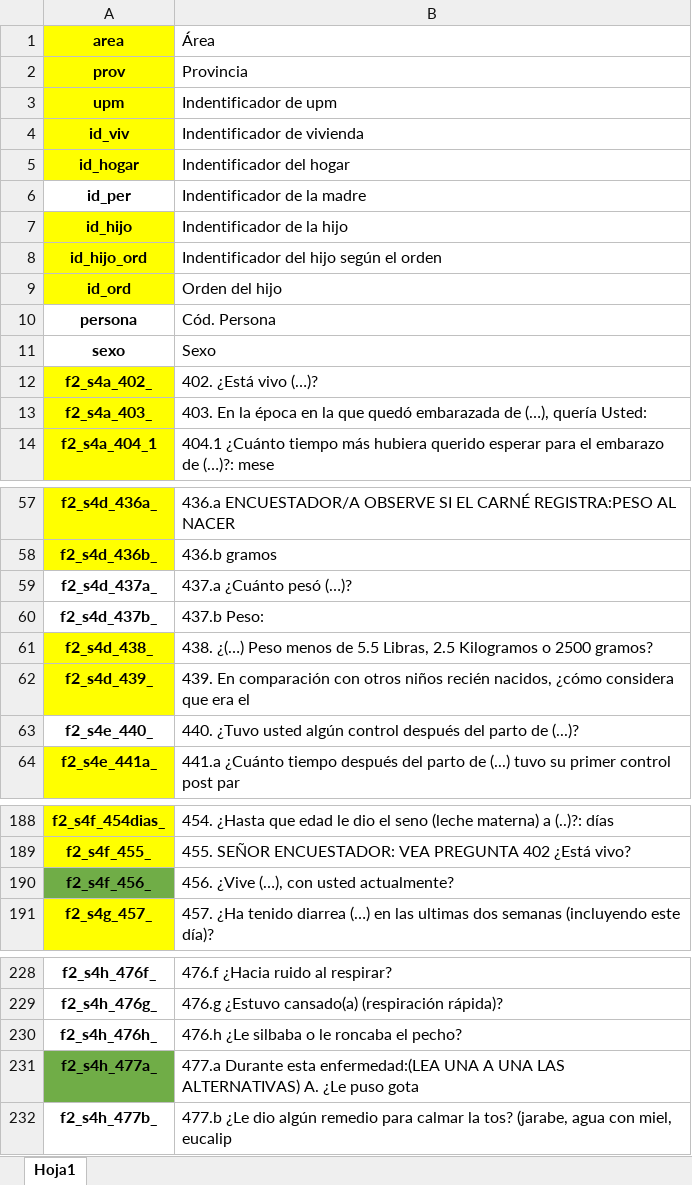
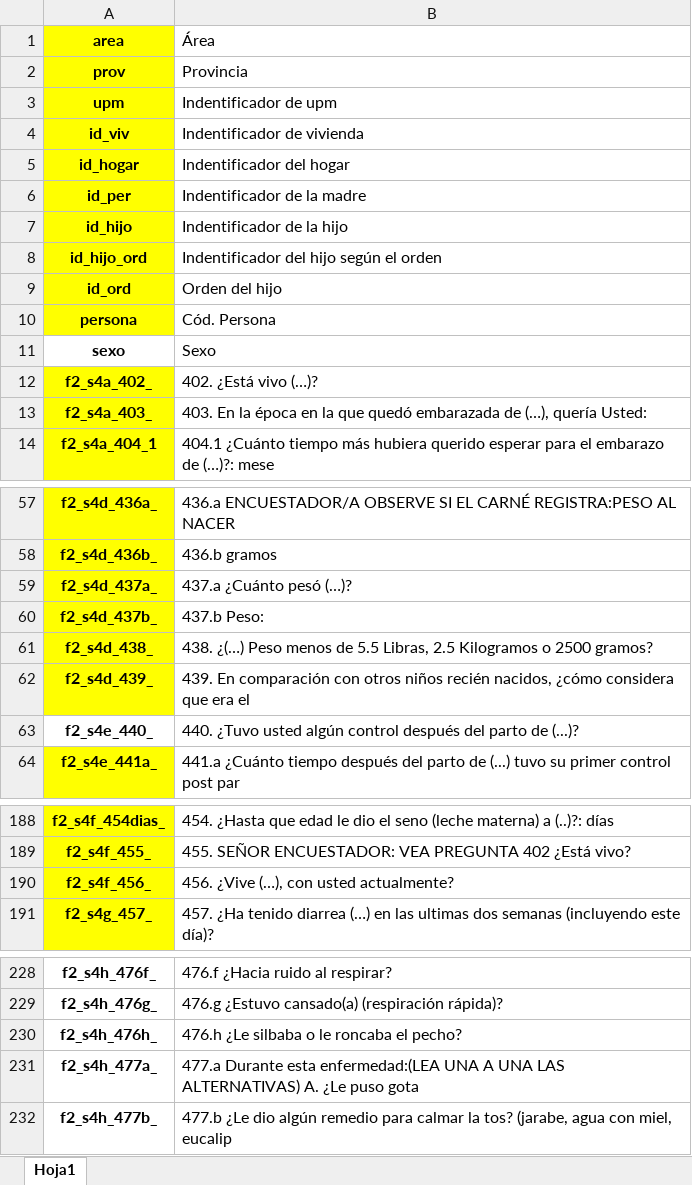
Before and after one commit to JhoanaAucancela/Analisis, an Excel workbook: Diccionario de datos.xlsx, sheet Hoja1, drawn as a sheet; only a part is shown, gaps mark what is left out; values as stored, in another font and other column widths than the file's, no borders; the diff covers the shown part only; the diff names each change by its address in the sheet, - before the commit and + after, or states it on an @@ line.

```diff
--- a/Diccionario de datos.xlsx (sheet Hoja1)
+++ b/Diccionario de datos.xlsx (sheet Hoja1)
-A6 fill: none
+A6 fill: #FFFF00
-A10 fill: none
+A10 fill: #FFFF00
-A59:A60 fill: none
+A59:A60 fill: #FFFF00
-A190 fill: #70AD47
+A190 fill: #FFFF00
-A231 fill: #70AD47
+A231 fill: none
```
Also changed, not shown: cell formats elsewhere in this sheet, 2 other files.
